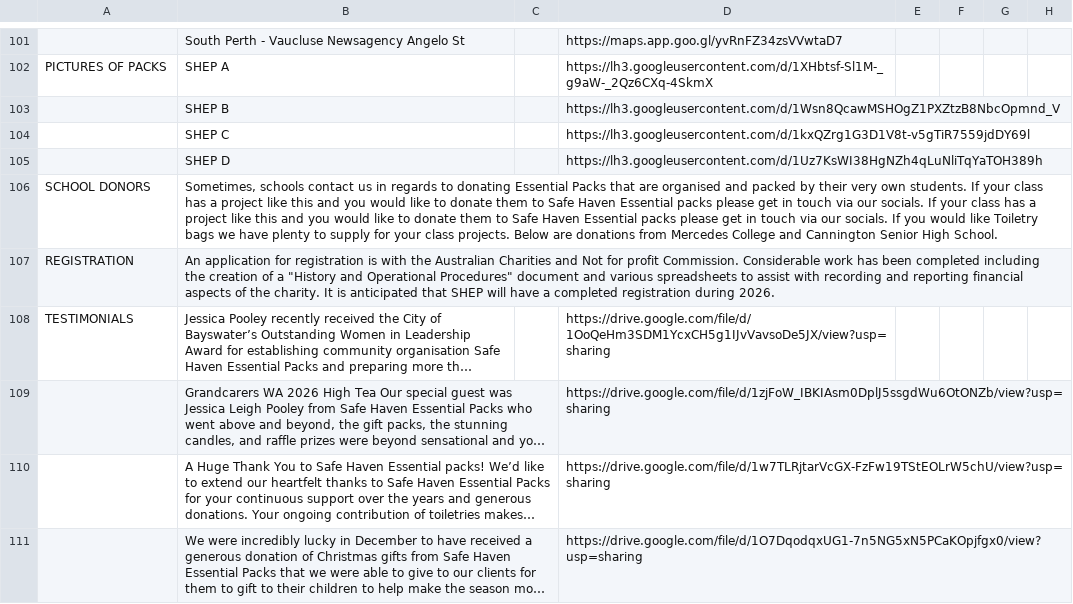
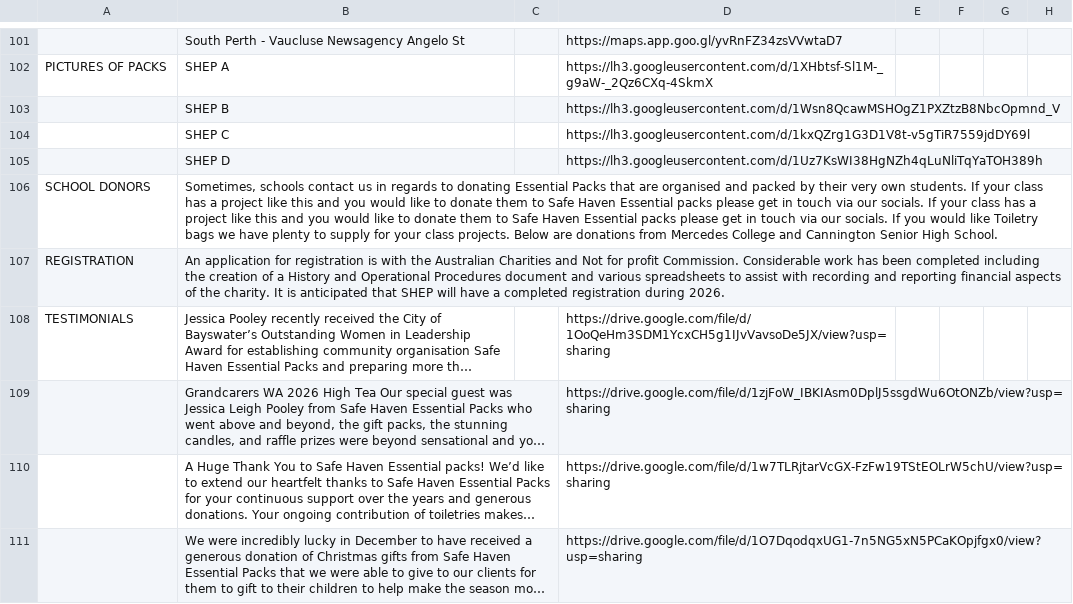
Before and after one commit to GregMacBook/shep-web, a TSV file: WebsiteContent.tsv, drawn as a sheet; only a part is shown, gaps mark what is left out; long unchanged cells end in …; the diff names each change by its address in the sheet, - before the commit and + after, or states it on an @@ line.

Commit message:
Update WebsiteContent.tsv

```diff
--- a/WebsiteContent.tsv
+++ b/WebsiteContent.tsv
-B107: …of a "History and Operational Procedures" document and…
+B107: …of a History and Operational Procedures document and…
```
